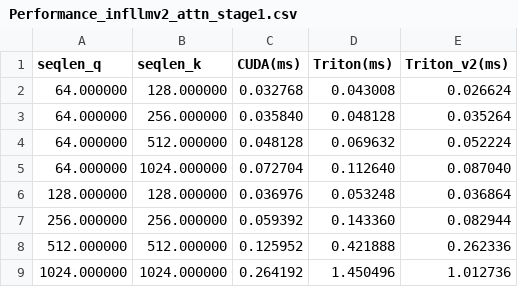
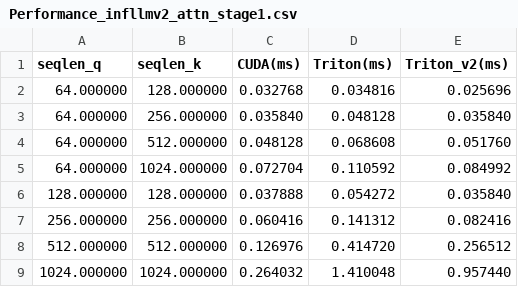
Before and after one commit to Yanguan619/unum_ops, a CSV file: benchmark/output/Performance_infllmv2_attn_stage1.csv, drawn as a sheet.

```diff
--- a/benchmark/output/Performance_infllmv2_attn_stage1.csv
+++ b/benchmark/output/Performance_infllmv2_attn_stage1.csv
@@ -1,9 +1,9 @@
 seqlen_q,seqlen_k,CUDA(ms),Triton(ms),Triton_v2(ms)
-64.000000,128.000000,0.032768,0.043008,0.026624
-64.000000,256.000000,0.035840,0.048128,0.035264
-64.000000,512.000000,0.048128,0.069632,0.052224
-64.000000,1024.000000,0.072704,0.112640,0.087040
-128.000000,128.000000,0.036976,0.053248,0.036864
-256.000000,256.000000,0.059392,0.143360,0.082944
-512.000000,512.000000,0.125952,0.421888,0.262336
-1024.000000,1024.000000,0.264192,1.450496,1.012736
+64.000000,128.000000,0.032768,0.034816,0.025696
+64.000000,256.000000,0.035840,0.048128,0.035840
+64.000000,512.000000,0.048128,0.068608,0.051760
+64.000000,1024.000000,0.072704,0.110592,0.084992
+128.000000,128.000000,0.037888,0.054272,0.035840
+256.000000,256.000000,0.060416,0.141312,0.082416
+512.000000,512.000000,0.126976,0.414720,0.256512
+1024.000000,1024.000000,0.264032,1.410048,0.957440
```
Also changed, not shown: benchmark/output/Performance_get_block_table.csv, benchmark/output/Performance_max_pooling_1d.csv, 14 other files.
